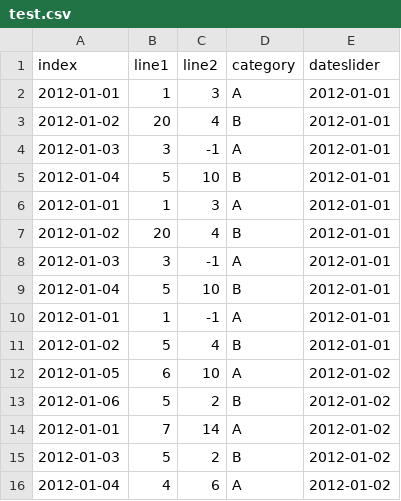
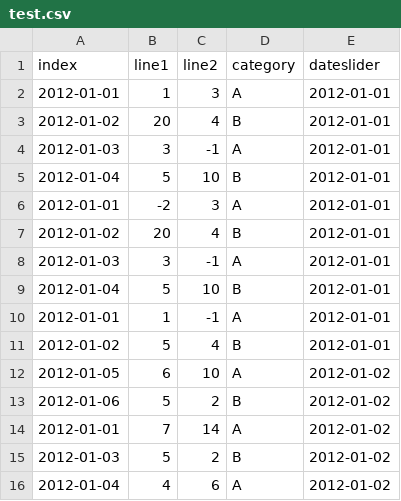
Before and after one commit to equinor/webviz-archived, a CSV file: visualizations/line_chart/examples/site_example/test.csv, drawn as a sheet.

Commit message:
Fixed failing tests and successfully implemented the optional parameter method on logarithmic scales

```diff
--- a/visualizations/line_chart/examples/site_example/test.csv
+++ b/visualizations/line_chart/examples/site_example/test.csv
@@ -5,3 +5,3 @@ index,line1,line2,category,dateslider
 2012-01-04,5,10,B,2012-01-01
-2012-01-01,1,3,A,2012-01-01
+2012-01-01,-2,3,A,2012-01-01
 2012-01-02,20,4,B,2012-01-01
```
Also changed, not shown: 4 other files.
